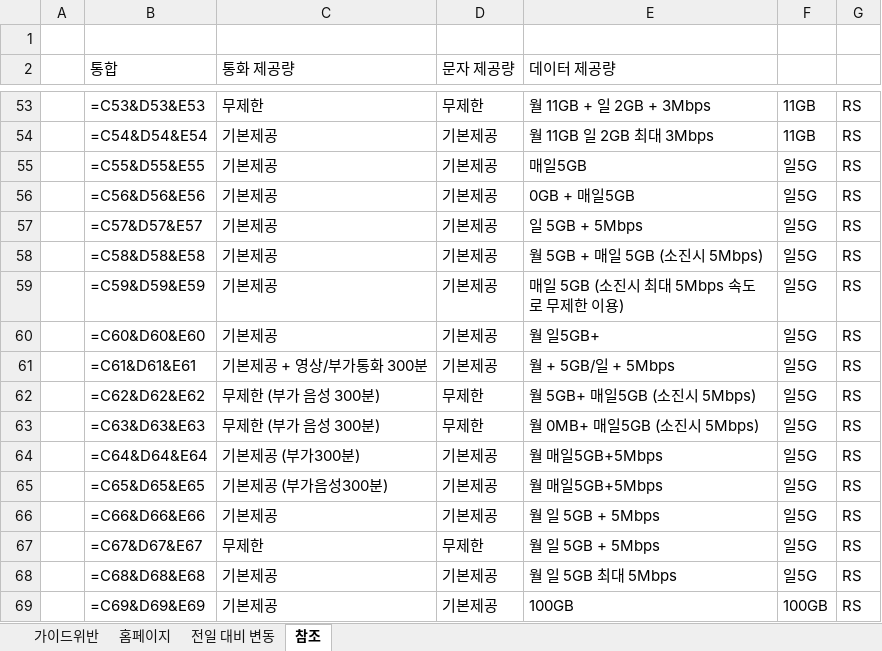
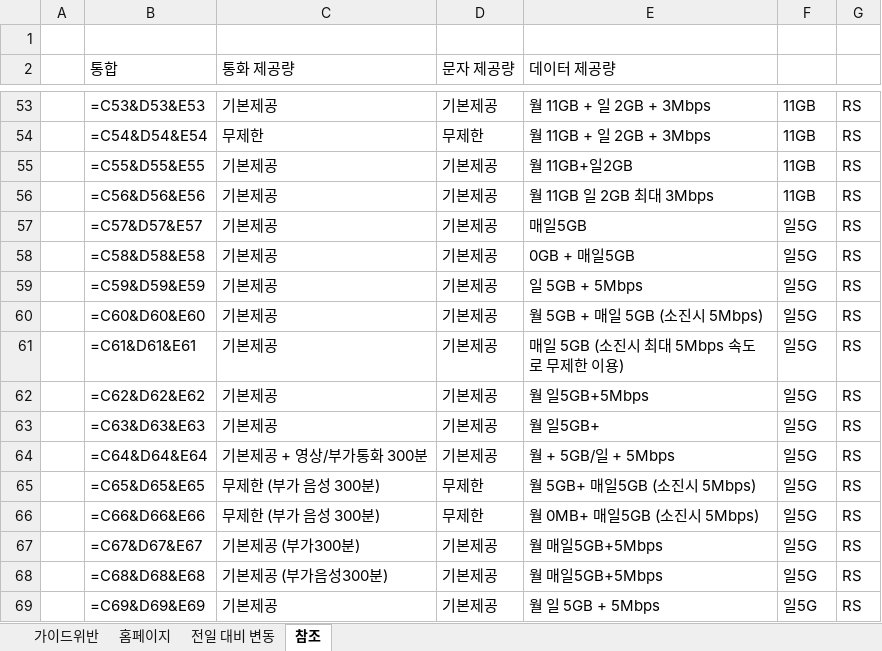
Before and after one commit to kjch444-sketchs/homepage_crawl, an Excel workbook: history/latest.xlsx, sheet 참조, drawn as a sheet; only a part is shown, gaps mark what is left out; values as stored, in another font and other column widths than the file's, no borders; formulas without a stored value are shown as written; the diff covers the shown part only; the diff names each change by its address in the sheet, - before the commit and + after, or states it on an @@ line.

```diff
--- a/history/latest.xlsx (sheet 참조)
+++ b/history/latest.xlsx (sheet 참조)
-C53 (통화 제공량): 무제한
+C53 (통화 제공량): 기본제공
-D53 (문자 제공량): 무제한
+D53 (문자 제공량): 기본제공
-C54 (통화 제공량): 기본제공
+C54 (통화 제공량): 무제한
-D54 (문자 제공량): 기본제공
+D54 (문자 제공량): 무제한
-E54 (데이터 제공량): 월 11GB 일 2GB 최대 3Mbps
+E54 (데이터 제공량): 월 11GB + 일 2GB + 3Mbps
-E55 (데이터 제공량): 매일5GB
+E55 (데이터 제공량): 월 11GB+일2GB
-F55:F56: 일5G
+F55:F56: 11GB
-E56 (데이터 제공량): 0GB + 매일5GB
+E56 (데이터 제공량): 월 11GB 일 2GB 최대 3Mbps
-E57 (데이터 제공량): 일 5GB + 5Mbps
+E57 (데이터 제공량): 매일5GB
-E58 (데이터 제공량): 월 5GB + 매일 5GB (소진시 5Mbps)
+E58 (데이터 제공량): 0GB + 매일5GB
-E59 (데이터 제공량): 매일 5GB (소진시 최대 5Mbps 속도로 무제한 이용)
+E59 (데이터 제공량): 일 5GB + 5Mbps
-E60 (데이터 제공량): 월 일5GB+
+E60 (데이터 제공량): 월 5GB + 매일 5GB (소진시 5Mbps)
-C61 (통화 제공량): 기본제공 + 영상/부가통화 300분
+C61 (통화 제공량): 기본제공
-E61 (데이터 제공량): 월 + 5GB/일 + 5Mbps
+E61 (데이터 제공량): 매일 5GB (소진시 최대 5Mbps 속도로 무제한 이용)
-C62:C63 (통화 제공량): 무제한 (부가 음성 300분)
+C62:C63 (통화 제공량): 기본제공
-D62:D63 (문자 제공량): 무제한
+D62:D63 (문자 제공량): 기본제공
-E62 (데이터 제공량): 월 5GB+ 매일5GB (소진시 5Mbps)
+E62 (데이터 제공량): 월 일5GB+5Mbps
-E63 (데이터 제공량): 월 0MB+ 매일5GB (소진시 5Mbps)
+E63 (데이터 제공량): 월 일5GB+
-C64 (통화 제공량): 기본제공 (부가300분)
+C64 (통화 제공량): 기본제공 + 영상/부가통화 300분
-E64 (데이터 제공량): 월 매일5GB+5Mbps
+E64 (데이터 제공량): 월 + 5GB/일 + 5Mbps
-C65 (통화 제공량): 기본제공 (부가음성300분)
+C65 (통화 제공량): 무제한 (부가 음성 300분)
-D65:D66 (문자 제공량): 기본제공
+D65:D66 (문자 제공량): 무제한
-E65 (데이터 제공량): 월 매일5GB+5Mbps
+E65 (데이터 제공량): 월 5GB+ 매일5GB (소진시 5Mbps)
-C66 (통화 제공량): 기본제공
+C66 (통화 제공량): 무제한 (부가 음성 300분)
-E66 (데이터 제공량): 월 일 5GB + 5Mbps
+E66 (데이터 제공량): 월 0MB+ 매일5GB (소진시 5Mbps)
-C67 (통화 제공량): 무제한
+C67 (통화 제공량): 기본제공 (부가300분)
-D67 (문자 제공량): 무제한
+D67 (문자 제공량): 기본제공
-E67 (데이터 제공량): 월 일 5GB + 5Mbps
+E67 (데이터 제공량): 월 매일5GB+5Mbps
-C68 (통화 제공량): 기본제공
+C68 (통화 제공량): 기본제공 (부가음성300분)
-E68 (데이터 제공량): 월 일 5GB 최대 5Mbps
+E68 (데이터 제공량): 월 매일5GB+5Mbps
-E69 (데이터 제공량): 100GB
+E69 (데이터 제공량): 월 일 5GB + 5Mbps
-F69: 100GB
+F69: 일5G
```
Also changed, not shown: 9 added rows and 212 edited cells elsewhere in this sheet, sheet 홈페이지, sheet 전일 대비 변동, sheet 가이드위반, 1 other file.
